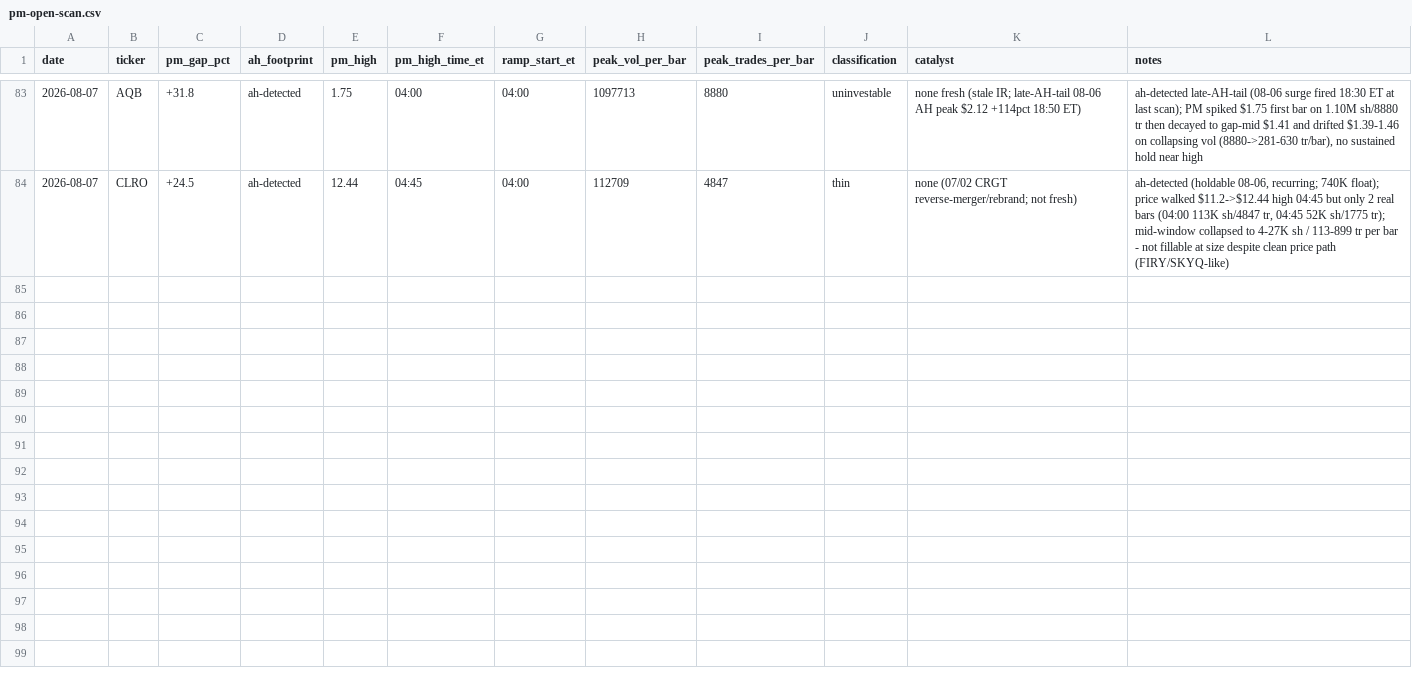
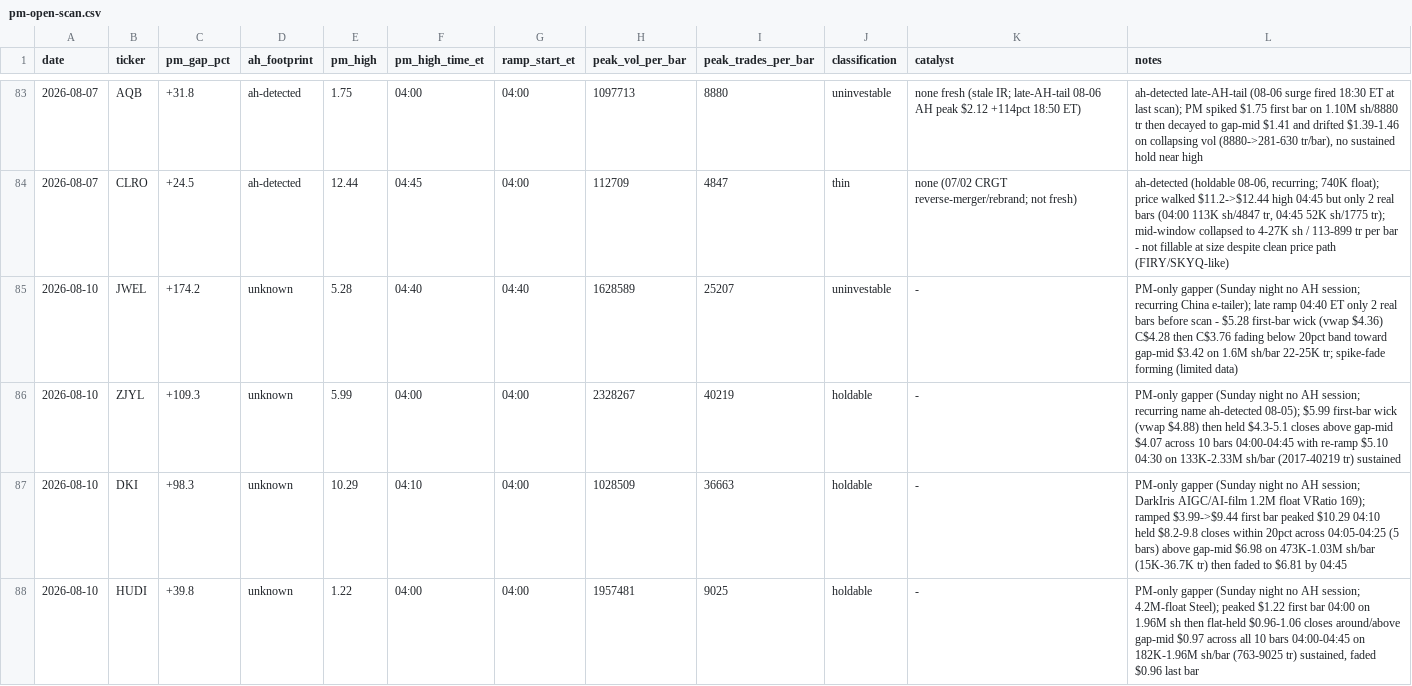
Before and after one commit to juanibiapina/trading, a CSV file: log/pm-open-scan.csv, drawn as a sheet; only a part is shown, gaps mark what is left out.

Commit message:
pm-open scan 2026-08-10: 4 gappers logged

```diff
--- a/log/pm-open-scan.csv
+++ b/log/pm-open-scan.csv
@@ -84 +84,5 @@ date,ticker,pm_gap_pct,ah_footprint,pm_high,pm_high_time_et,ramp_start_et,peak_v
 2026-08-07,CLRO,+24.5,ah-detected,12.44,04:45,04:00,112709,4847,thin,none (07/02 CRGT reverse-merger/rebrand; not fresh),"ah-detected (holdable 08-06, recurring; 740K float); price walked $11.2->$12.44 high 04:45 but only 2 real bars (04:00 113K sh/4847 tr, 04:45 52K sh/1775 tr); mid-window collapsed to 4-27K sh / 113-899 tr per bar - not fillable at size despite clean price path (FIRY/SKYQ-like)"
+2026-08-10,JWEL,+174.2,unknown,5.28,04:40,04:40,1628589,25207,uninvestable,-,"PM-only gapper (Sunday night no AH session; recurring China e-tailer); late ramp 04:40 ET only 2 real bars before scan - $5.28 first-bar wick (vwap $4.36) C$4.28 then C$3.76 fading below 20pct band toward gap-mid $3.42 on 1.6M sh/bar 22-25K tr; spike-fade forming (limited data)"
+2026-08-10,ZJYL,+109.3,unknown,5.99,04:00,04:00,2328267,40219,holdable,-,"PM-only gapper (Sunday night no AH session; recurring name ah-detected 08-05); $5.99 first-bar wick (vwap $4.88) then held $4.3-5.1 closes above gap-mid $4.07 across 10 bars 04:00-04:45 with re-ramp $5.10 04:30 on 133K-2.33M sh/bar (2017-40219 tr) sustained"
+2026-08-10,DKI,+98.3,unknown,10.29,04:10,04:00,1028509,36663,holdable,-,"PM-only gapper (Sunday night no AH session; DarkIris AIGC/AI-film 1.2M float VRatio 169); ramped $3.99->$9.44 first bar peaked $10.29 04:10 held $8.2-9.8 closes within 20pct across 04:05-04:25 (5 bars) above gap-mid $6.98 on 473K-1.03M sh/bar (15K-36.7K tr) then faded to $6.81 by 04:45"
+2026-08-10,HUDI,+39.8,unknown,1.22,04:00,04:00,1957481,9025,holdable,-,"PM-only gapper (Sunday night no AH session; 4.2M-float Steel); peaked $1.22 first bar 04:00 on 1.96M sh then flat-held $0.96-1.06 closes around/above gap-mid $0.97 across all 10 bars 04:00-04:45 on 182K-1.96M sh/bar (763-9025 tr) sustained, faded $0.96 last bar"
```
